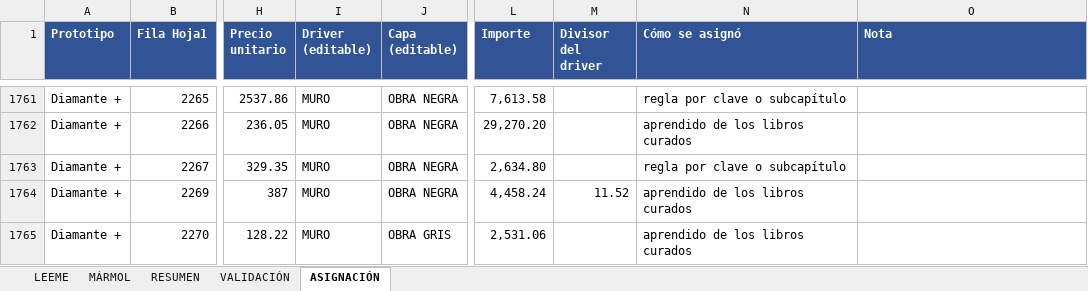
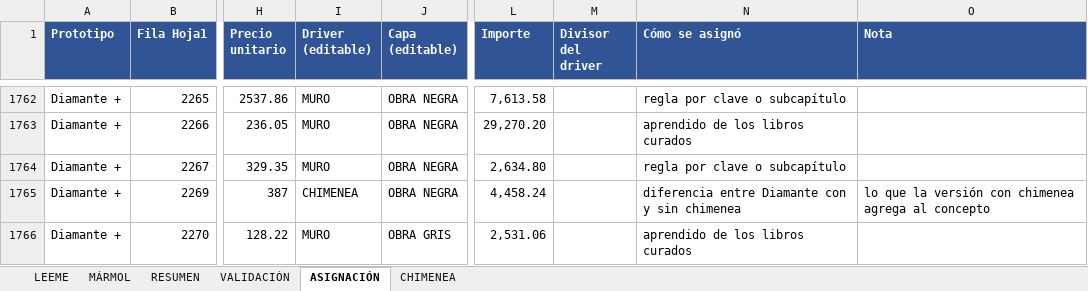
Before and after one commit to angelbar4ia-byte/CEREBRO-ERP-CONSTRUCCION, an Excel workbook: 1-mundo/fuentes/parametricos/PARAMETRICOS_7_PROTOTIPOS.xlsx, sheet ASIGNACIÓN, drawn as a sheet; only a part is shown, gaps mark what is left out; values as stored, in another font and other column widths than the file's, no borders; charts and pictures not drawn; addresses are those after the commit; the diff covers the shown part only; the diff names each change by its address in the sheet, - before the commit and + after, or states it on an @@ line.

```diff
--- a/1-mundo/fuentes/parametricos/PARAMETRICOS_7_PROTOTIPOS.xlsx (sheet ASIGNACIÓN)
+++ b/1-mundo/fuentes/parametricos/PARAMETRICOS_7_PROTOTIPOS.xlsx (sheet ASIGNACIÓN)
+sheet tab: CHIMENEA
-I1765 (Driver (editable)): MURO
+I1765 (Driver (editable)): CHIMENEA
-M1765 (Divisor del driver): 11.52
+M1765 (Divisor del driver): (empty)
-N1765 (Cómo se asignó): aprendido de los libros curados
+N1765 (Cómo se asignó): diferencia entre Diamante con y sin chimenea
-O1765 (Nota): (empty)
+O1765 (Nota): lo que la versión con chimenea agrega al concepto
```
Also changed, not shown: 2 added rows and 15 edited cells elsewhere in this sheet, sheet RESUMEN, sheet VALIDACIÓN, formulas that keep their value, 5 other files.
